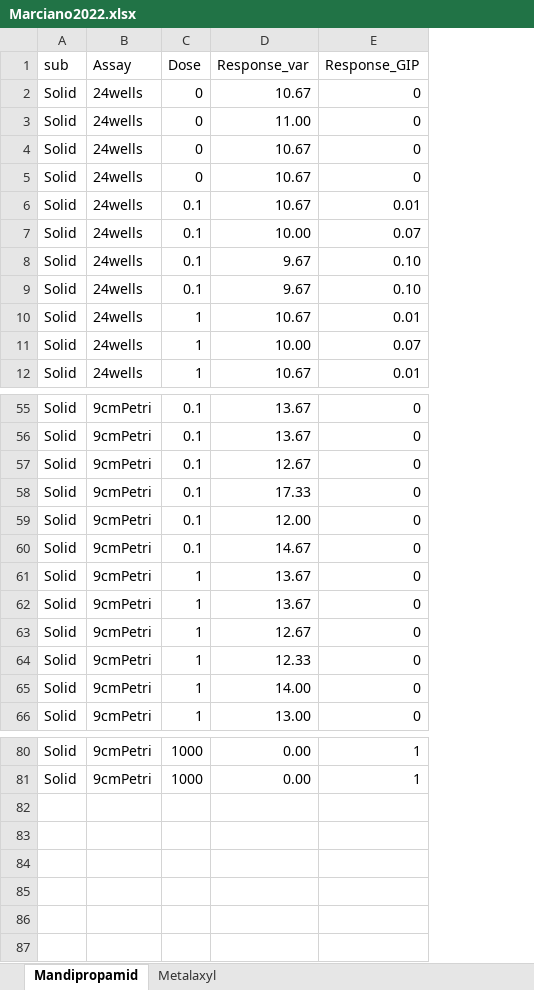
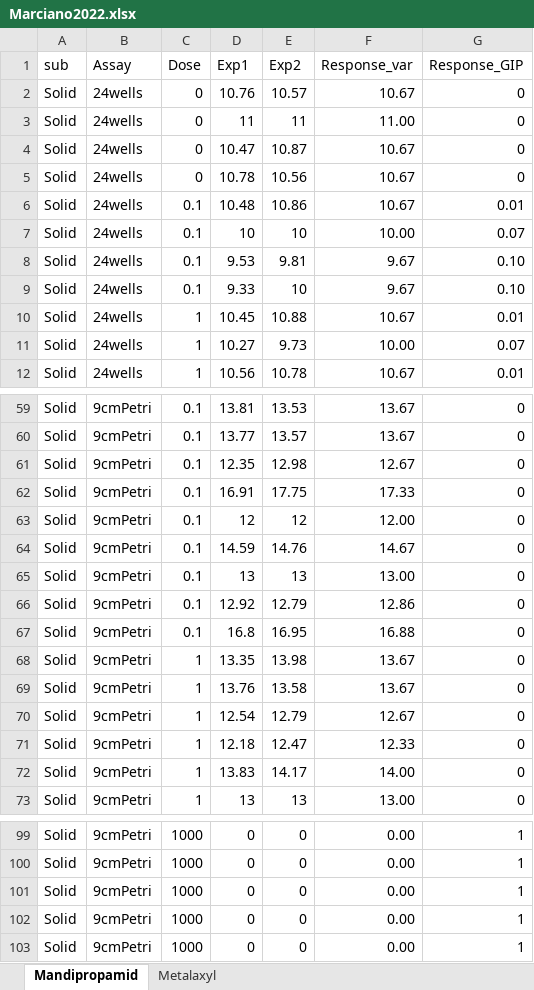
Before and after one commit to demar2/Marciano2023_Microorganisms, an Excel workbook: Marciano2022.xlsx, sheet Mandipropamid, drawn as a sheet; only a part is shown, gaps mark what is left out; values as stored, in another font and other column widths than the file's, no borders; the diff covers the shown part only; the diff names each change by its address in the sheet, - before the commit and + after, or states it on an @@ line.

```diff
--- a/Marciano2022.xlsx (sheet Mandipropamid)
+++ b/Marciano2022.xlsx (sheet Mandipropamid)
+column D (Exp1), rows 2-12: 10.76 | 11 | 10.47 | 10.78 | 10.48 | 10 | 9.53 | 9.33 | 10.45 | 10.27 | 10.56; rows 59-64: 13.81 | 13.77 | 12.35 | 16.91 | 12 | 14.59; rows 68-73: 13.35 | 13.76 | 12.54 | 12.18 | 13.83 | 13; rows 99-100: 0 | 0
+column E (Exp2), rows 2-12: 10.57 | 11 | 10.87 | 10.56 | 10.86 | 10 | 9.81 | 10 | 10.88 | 9.73 | 10.78; rows 59-64: 13.53 | 13.57 | 12.98 | 17.75 | 12 | 14.76; rows 68-73: 13.98 | 13.58 | 12.79 | 12.47 | 14.17 | 13; rows 99-100: 0 | 0
+row 65: Solid | 9cmPetri | 0.1 | 13 | 13 | 13.00 | 0
+row 66: Solid | 9cmPetri | 0.1 | 12.92 | 12.79 | 12.86 | 0
+row 67: Solid | 9cmPetri | 0.1 | 16.8 | 16.95 | 16.88 | 0
+row 101: Solid | 9cmPetri | 1000 | 0 | 0 | 0.00 | 1
+row 102: Solid | 9cmPetri | 1000 | 0 | 0 | 0.00 | 1
+row 103: Solid | 9cmPetri | 1000 | 0 | 0 | 0.00 | 1
```
Also changed, not shown: 16 added rows and 3 edited cells elsewhere in this sheet, sheet Metalaxyl, formulas that keep their value.
